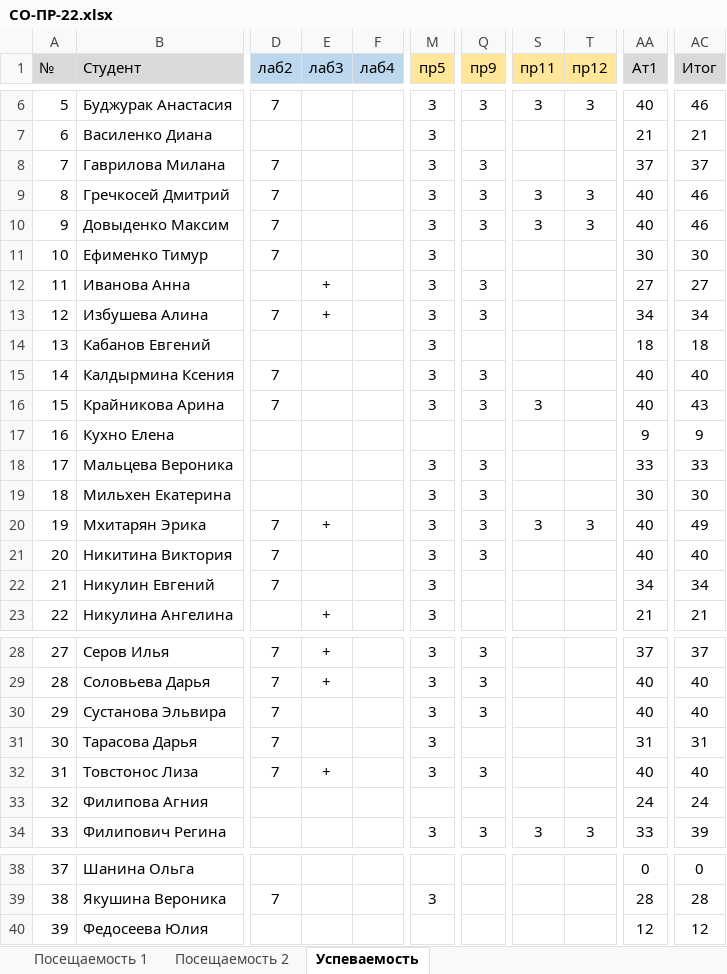
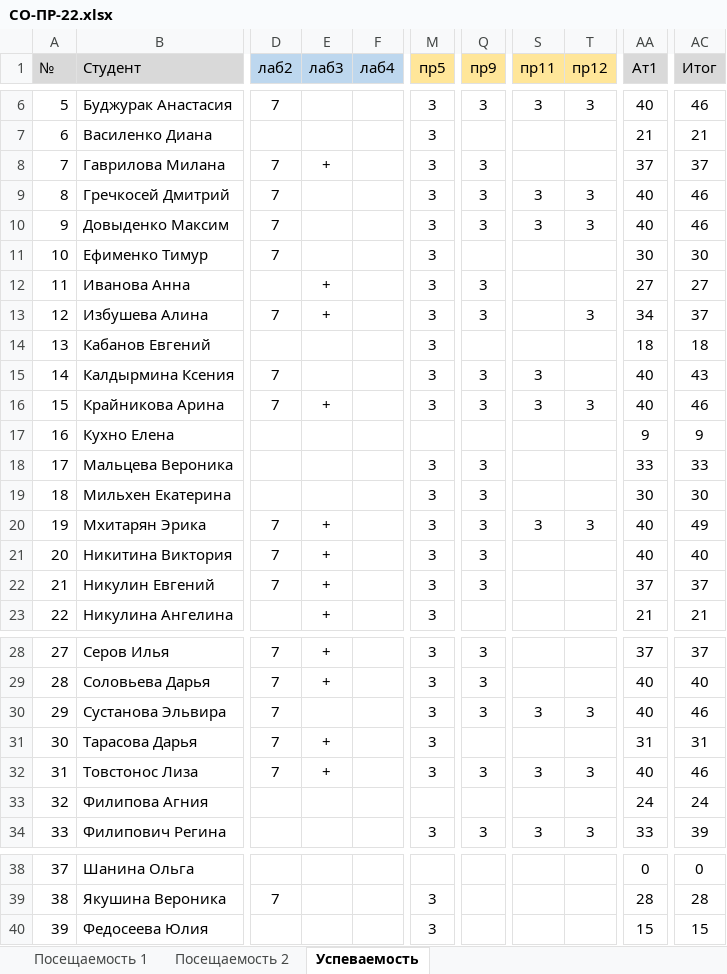
Before and after one commit to TheBandik/computer-science, an Excel workbook: sem1/СО-ПР-22.xlsx, sheet Успеваемость, drawn as a sheet; only a part is shown, gaps mark what is left out; values as stored, in another font and other column widths than the file's, no borders; the diff names each change by its address in the sheet, - before the commit and + after, or states it on an @@ line.

```diff
--- a/sem1/СО-ПР-22.xlsx (sheet Успеваемость)
+++ b/sem1/СО-ПР-22.xlsx (sheet Успеваемость)
-E8 (лаб3): (empty)
+E8 (лаб3): +
-T13 (пр12): (empty)
+T13 (пр12): 3
-AC13 (Итог): 34
+AC13 (Итог): 37
-S15 (пр11): (empty)
+S15 (пр11): 3
-AC15 (Итог): 40
+AC15 (Итог): 43
-E16 (лаб3): (empty)
+E16 (лаб3): +
-T16 (пр12): (empty)
+T16 (пр12): 3
-AC16 (Итог): 43
+AC16 (Итог): 46
-E21:E22 (лаб3): (empty)
+E21:E22 (лаб3): +
-Q22 (пр9): (empty)
+Q22 (пр9): 3
-AA22 (Ат1): 34
+AA22 (Ат1): 37
-AC22 (Итог): 34
+AC22 (Итог): 37
-S30 (пр11): (empty)
+S30 (пр11): 3
-T30 (пр12): (empty)
+T30 (пр12): 3
-AC30 (Итог): 40
+AC30 (Итог): 46
-E31 (лаб3): (empty)
+E31 (лаб3): +
-S32 (пр11): (empty)
+S32 (пр11): 3
-T32 (пр12): (empty)
+T32 (пр12): 3
-AC32 (Итог): 40
+AC32 (Итог): 46
-M40 (пр5): (empty)
+M40 (пр5): 3
-AA40 (Ат1): 12
+AA40 (Ат1): 15
-AC40 (Итог): 12
+AC40 (Итог): 15
```
Also changed, not shown: sheet Посещаемость 1, sheet Посещаемость 2, sem1/С-ПР-23.xlsx.
